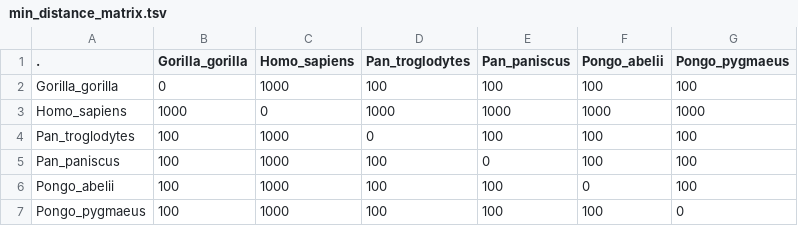
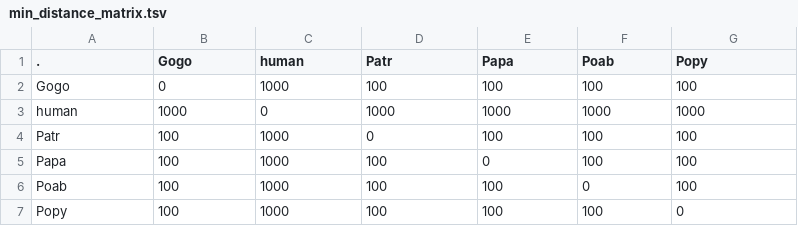
Before and after one commit to corinsexton/root_argweaver, a TSV file: min_distance_matrix.tsv, drawn as a sheet.

Commit message:
add distance matrix and comma delimited columns for ties

```diff
--- a/min_distance_matrix.tsv
+++ b/min_distance_matrix.tsv
@@ -1,7 +1,7 @@
-.	Gorilla_gorilla	Homo_sapiens	Pan_troglodytes	Pan_paniscus	Pongo_abelii	Pongo_pygmaeus
-Gorilla_gorilla	0	1000	100	100	100	100
-Homo_sapiens	1000	0	1000	1000	1000	1000
-Pan_troglodytes	100	1000	0	100	100	100
-Pan_paniscus	100	1000	100	0	100	100
-Pongo_abelii	100	1000	100	100	0	100	
-Pongo_pygmaeus	100	1000	100	100	100	0
+.	Gogo	human	Patr	Papa	Poab	Popy
+Gogo	0	1000	100	100	100	100
+human	1000	0	1000	1000	1000	1000
+Patr	100	1000	0	100	100	100
+Papa	100	1000	100	0	100	100
+Poab	100	1000	100	100	0	100	
+Popy	100	1000	100	100	100	0
```
Also changed, not shown: 2 other files.
